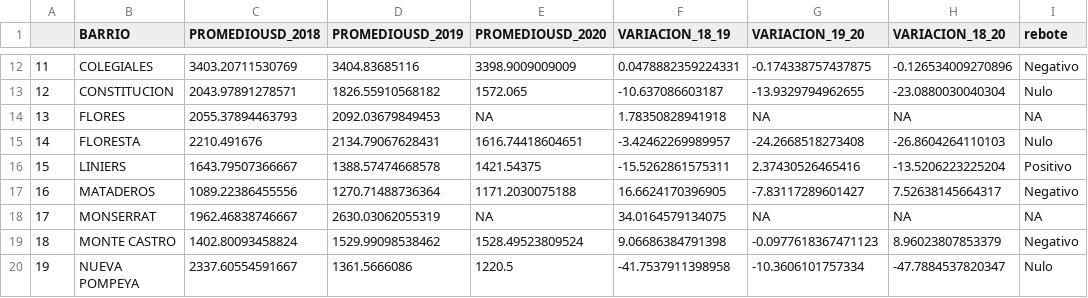
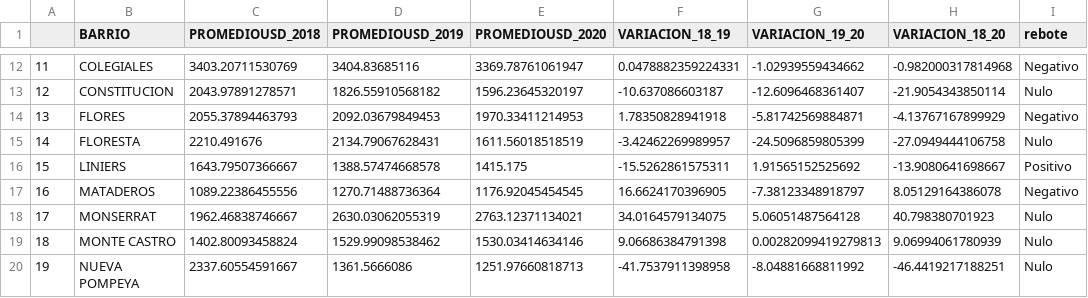
Before and after one commit to luisemiliotisocco/IAU2-TP1, a CSV file: data/terrenos.csv, drawn as a sheet; only a part is shown, gaps mark what is left out; the diff covers the shown part only.

```diff
--- a/data/terrenos.csv
+++ b/data/terrenos.csv
@@ -12,9 +12,9 @@
-"11","COLEGIALES",3403.20711530769,3404.83685116,3398.9009009009,0.0478882359224331,-0.174338757437875,-0.126534009270896,"Negativo"
-"12","CONSTITUCION",2043.97891278571,1826.55910568182,1572.065,-10.637086603187,-13.9329794962655,-23.0880030040304,"Nulo"
-"13","FLORES",2055.37894463793,2092.03679849453,NA,1.78350828941918,NA,NA,NA
-"14","FLORESTA",2210.491676,2134.79067628431,1616.74418604651,-3.42462269989957,-24.2668518273408,-26.8604264110103,"Nulo"
-"15","LINIERS",1643.79507366667,1388.57474668578,1421.54375,-15.5262861575311,2.37430526465416,-13.5206223225204,"Positivo"
-"16","MATADEROS",1089.22386455556,1270.71488736364,1171.2030075188,16.6624170396905,-7.83117289601427,7.52638145664317,"Negativo"
-"17","MONSERRAT",1962.46838746667,2630.03062055319,NA,34.0164579134075,NA,NA,NA
-"18","MONTE CASTRO",1402.80093458824,1529.99098538462,1528.49523809524,9.06686384791398,-0.0977618367471123,8.96023807853379,"Negativo"
-"19","NUEVA POMPEYA",2337.60554591667,1361.5666086,1220.5,-41.7537911398958,-10.3606101757334,-47.7884537820347,"Nulo"
+"11","COLEGIALES",3403.20711530769,3404.83685116,3369.78761061947,0.0478882359224331,-1.02939559434662,-0.982000317814968,"Negativo"
+"12","CONSTITUCION",2043.97891278571,1826.55910568182,1596.23645320197,-10.637086603187,-12.6096468361407,-21.9054343850114,"Nulo"
+"13","FLORES",2055.37894463793,2092.03679849453,1970.33411214953,1.78350828941918,-5.81742569884871,-4.13767167899929,"Negativo"
+"14","FLORESTA",2210.491676,2134.79067628431,1611.56018518519,-3.42462269989957,-24.5096859805399,-27.0949444106758,"Nulo"
+"15","LINIERS",1643.79507366667,1388.57474668578,1415.175,-15.5262861575311,1.91565152525692,-13.9080641698667,"Positivo"
+"16","MATADEROS",1089.22386455556,1270.71488736364,1176.92045454545,16.6624170396905,-7.38123348918797,8.05129164386078,"Negativo"
+"17","MONSERRAT",1962.46838746667,2630.03062055319,2763.12371134021,34.0164579134075,5.06051487564128,40.798380701923,"Nulo"
+"18","MONTE CASTRO",1402.80093458824,1529.99098538462,1530.03414634146,9.06686384791398,0.00282099419279813,9.06994061780939,"Nulo"
+"19","NUEVA POMPEYA",2337.60554591667,1361.5666086,1251.97660818713,-41.7537911398958,-8.04881668811992,-46.4419217188251,"Nulo"
```
Also changed, not shown: 113 edited cells elsewhere in this file.
